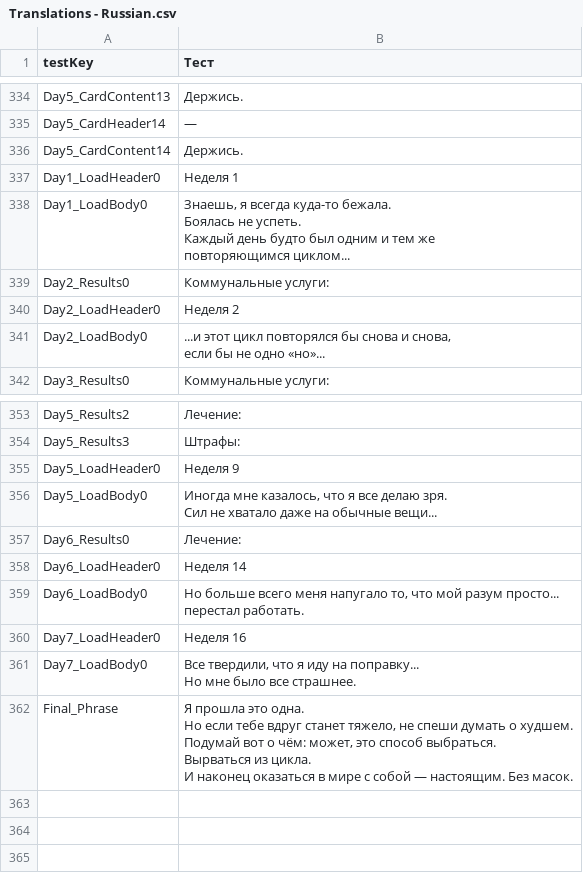
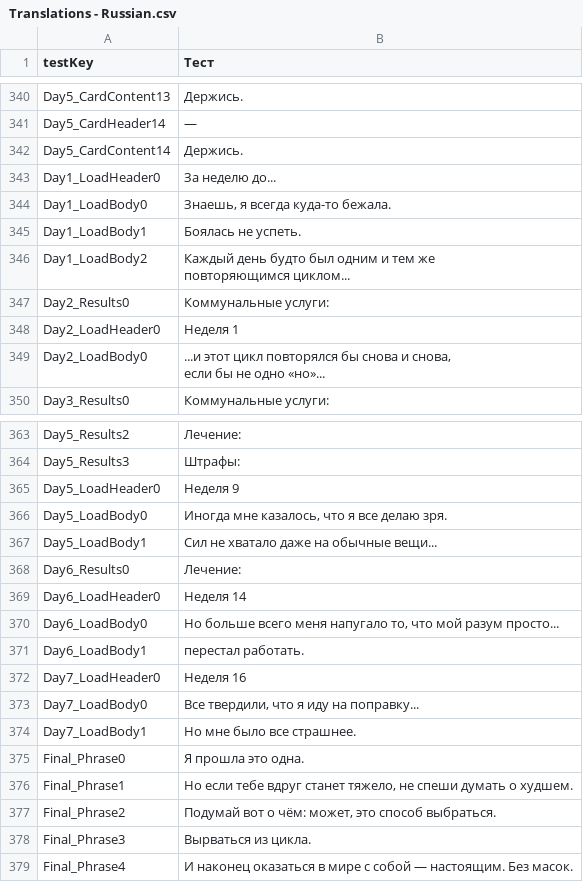
Before and after one commit to brown85858585/GJ_2025-06-08, a CSV file: Assets/Settings/Localization/Translations - Russian.csv, drawn as a sheet; only a part is shown, gaps mark what is left out; the diff covers the shown part only.

```diff
--- a/Assets/Settings/Localization/Translations - Russian.csv
+++ b/Assets/Settings/Localization/Translations - Russian.csv
@@ -506,9 +512,9 @@ Day5_CardHeader14,—
 Day5_CardContent14,Держись.
-Day1_LoadHeader0,Неделя 1
-Day1_LoadBody0,"Знаешь, я всегда куда-то бежала.
-Боялась не успеть.
-Каждый день будто был одним и тем же
-повторяющимся циклом..."
+Day1_LoadHeader0,За неделю до...
+Day1_LoadBody0,"Знаешь, я всегда куда-то бежала."
+Day1_LoadBody1,Боялась не успеть.
+Day1_LoadBody2,"Каждый день будто был одним и тем же
+повторяющимся циклом..."
 Day2_Results0,Коммунальные услуги:
-Day2_LoadHeader0,Неделя 2
+Day2_LoadHeader0,Неделя 1
 Day2_LoadBody0,"...и этот цикл повторялся бы снова и снова,
@@ -532,15 +538,15 @@ Day5_Results3,Штрафы:
 Day5_LoadHeader0,Неделя 9
-Day5_LoadBody0,"Иногда мне казалось, что я все делаю зря.
-Сил не хватало даже на обычные вещи..."
+Day5_LoadBody0,"Иногда мне казалось, что я все делаю зря."
+Day5_LoadBody1,Сил не хватало даже на обычные вещи...
 Day6_Results0,Лечение:
 Day6_LoadHeader0,Неделя 14
-Day6_LoadBody0,"Но больше всего меня напугало то, что мой разум просто...
-перестал работать."
+Day6_LoadBody0,"Но больше всего меня напугало то, что мой разум просто..."
+Day6_LoadBody1,перестал работать.
 Day7_LoadHeader0,Неделя 16
-Day7_LoadBody0,"Все твердили, что я иду на поправку...
-Но мне было все страшнее."
-Final_Phrase,"Я прошла это одна.
-Но если тебе вдруг станет тяжело, не спеши думать о худшем.
-Подумай вот о чём: может, это способ выбраться.
-Вырваться из цикла.
-И наконец оказаться в мире с собой — настоящим. Без масок."
+Day7_LoadBody0,"Все твердили, что я иду на поправку..."
+Day7_LoadBody1,Но мне было все страшнее.
+Final_Phrase0,Я прошла это одна.
+Final_Phrase1,"Но если тебе вдруг станет тяжело, не спеши думать о худшем."
+Final_Phrase2,"Подумай вот о чём: может, это способ выбраться."
+Final_Phrase3,Вырваться из цикла.
+Final_Phrase4,И наконец оказаться в мире с собой — настоящим. Без масок.
```
Also changed, not shown: 8 added rows and 1 edited cell elsewhere in this file, Assets/Settings/Localization/Translations - English.csv, 3 other files.
